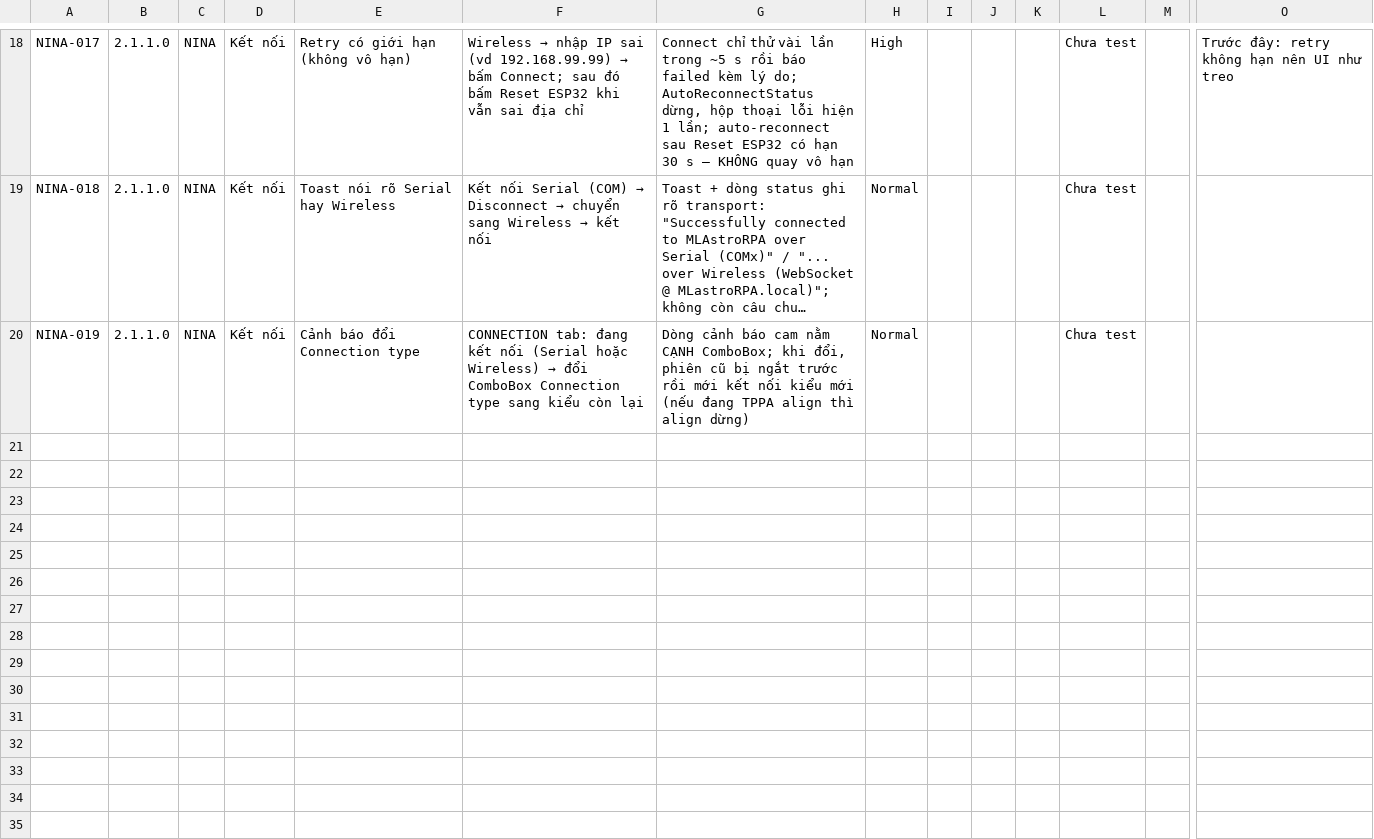
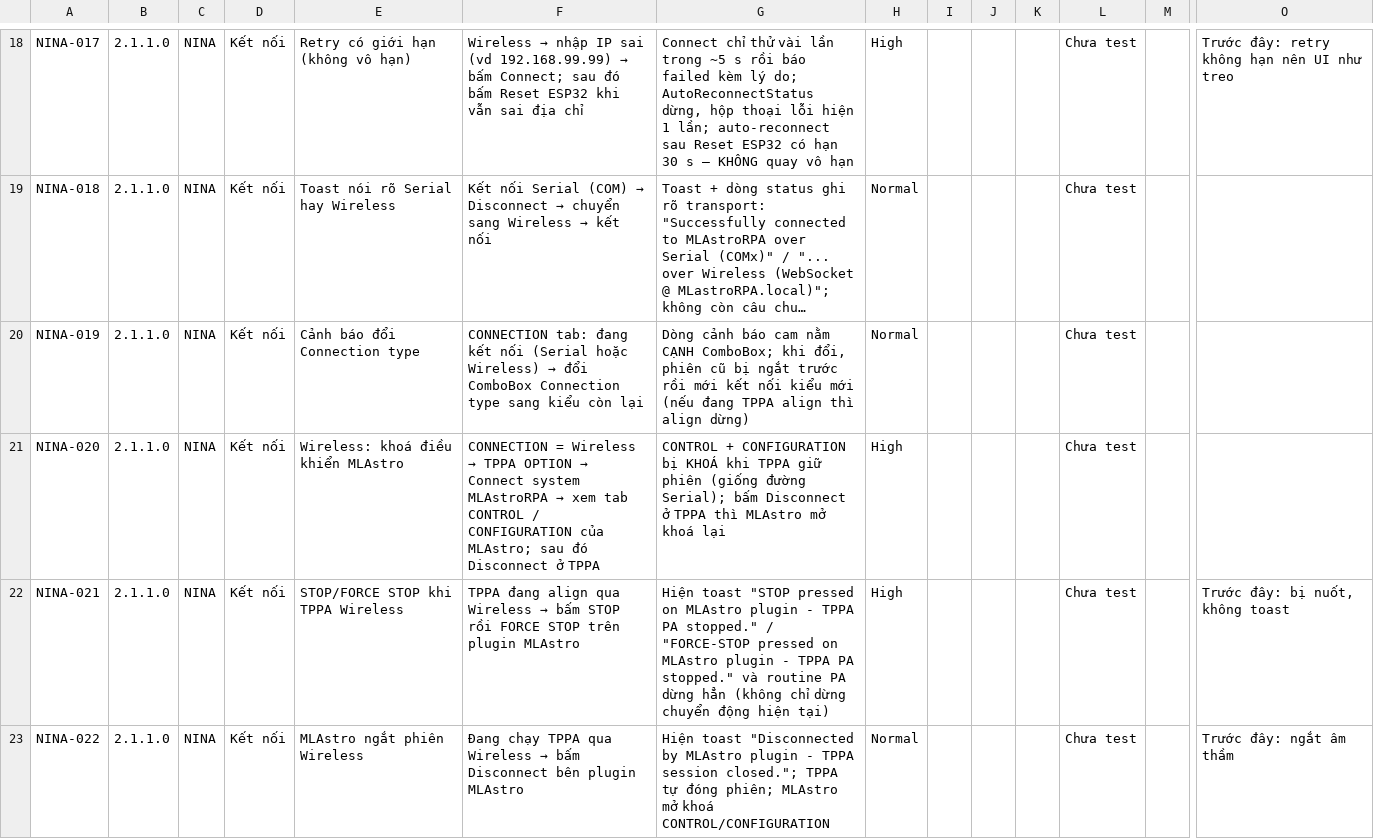
Before and after one commit to MLAstroRPA/nina.plugin.MLAstroRPA_TPPA, a TSV file: MLAstroRPA-navigation/Documentation/testlists/nina-testlist.tsv, drawn as a sheet; only a part is shown, gaps mark what is left out; long unchanged cells end in …; rows hold the shown columns only; the diff names each change by its address in the sheet, - before the commit and + after, or states it on an @@ line.

Commit message:
fix(wireless): external-control lock, STOP/FORCE-STOP parity, notify on MLAstro disconnect (2.1.1.0)

```diff
--- a/MLAstroRPA-navigation/Documentation/testlists/nina-testlist.tsv
+++ b/MLAstroRPA-navigation/Documentation/testlists/nina-testlist.tsv
+row 21: NINA-020 | 2.1.1.0 | NINA | Kết nối | Wireless: khoá điều khiển MLAstro | CONNECTION = Wireless → TPPA OPTION → Connect system MLAstroRPA → xem tab CONTROL / CONFIGURATION của MLAstro; sau đó Disconnect ở TPPA | CONTROL + CONFIGURATION bị KHOÁ khi TPPA giữ phiên (giống đường Serial); bấm Disconnect ở TPPA thì MLAstro mở khoá lại | High |  |  |  | Chưa test
+row 22: NINA-021 | 2.1.1.0 | NINA | Kết nối | STOP/FORCE STOP khi TPPA Wireless | TPPA đang align qua Wireless → bấm STOP rồi FORCE STOP trên plugin MLAstro | Hiện toast "STOP pressed on MLAstro plugin - TPPA PA stopped." / "FORCE-STOP pressed on MLAstro plugin - TPPA PA stopped." và routine PA dừng hẳn (không chỉ dừng chuyển động hiện tại) | High |  |  |  | Chưa test |  | Trước đây: bị nuốt, không toast
+row 23: NINA-022 | 2.1.1.0 | NINA | Kết nối | MLAstro ngắt phiên Wireless | Đang chạy TPPA qua Wireless → bấm Disconnect bên plugin MLAstro | Hiện toast "Disconnected by MLAstro plugin - TPPA session closed."; TPPA tự đóng phiên; MLAstro mở khoá CONTROL/CONFIGURATION | Normal |  |  |  | Chưa test |  | Trước đây: ngắt âm thầm
```
Also changed, not shown: 8 other files.
